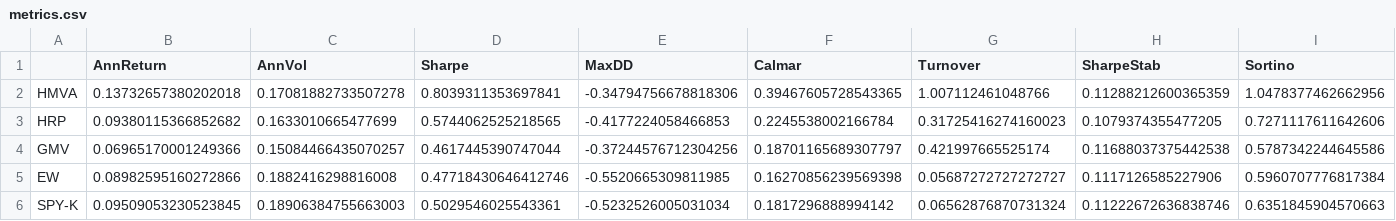
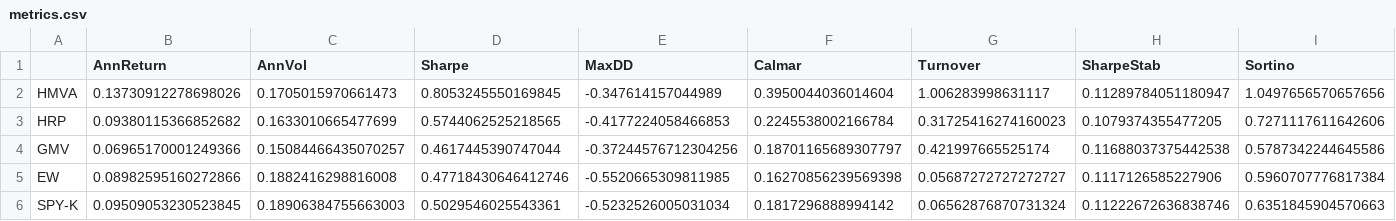
Before and after one commit to Developer-KI/BSc-Thesis, a CSV file: results/crsp_lb504/metrics.csv, drawn as a sheet; only a part is shown; the diff covers the shown part only; the diff names each change by its address in the sheet, - before the commit and + after, or states it on an @@ line.

```diff
--- a/results/crsp_lb504/metrics.csv
+++ b/results/crsp_lb504/metrics.csv
-B2 (AnnReturn): 0.13732657380202018
+B2 (AnnReturn): 0.13730912278698026
-C2 (AnnVol): 0.17081882733507278
+C2 (AnnVol): 0.1705015970661473
-D2 (Sharpe): 0.8039311353697841
+D2 (Sharpe): 0.8053245550169845
-E2 (MaxDD): -0.34794756678818306
+E2 (MaxDD): -0.347614157044989
-F2 (Calmar): 0.39467605728543365
+F2 (Calmar): 0.3950044036014604
-G2 (Turnover): 1.007112461048766
+G2 (Turnover): 1.006283998631117
-H2 (SharpeStab): 0.11288212600365359
+H2 (SharpeStab): 0.11289784051180947
-I2 (Sortino): 1.0478377462662956
+I2 (Sortino): 1.0497656570657656
```
Also changed, not shown: 4 edited cells elsewhere in this file, results/crsp_lb252/metrics.csv, results/crsp_lb252/statistical_tests.csv, 53 other files.
